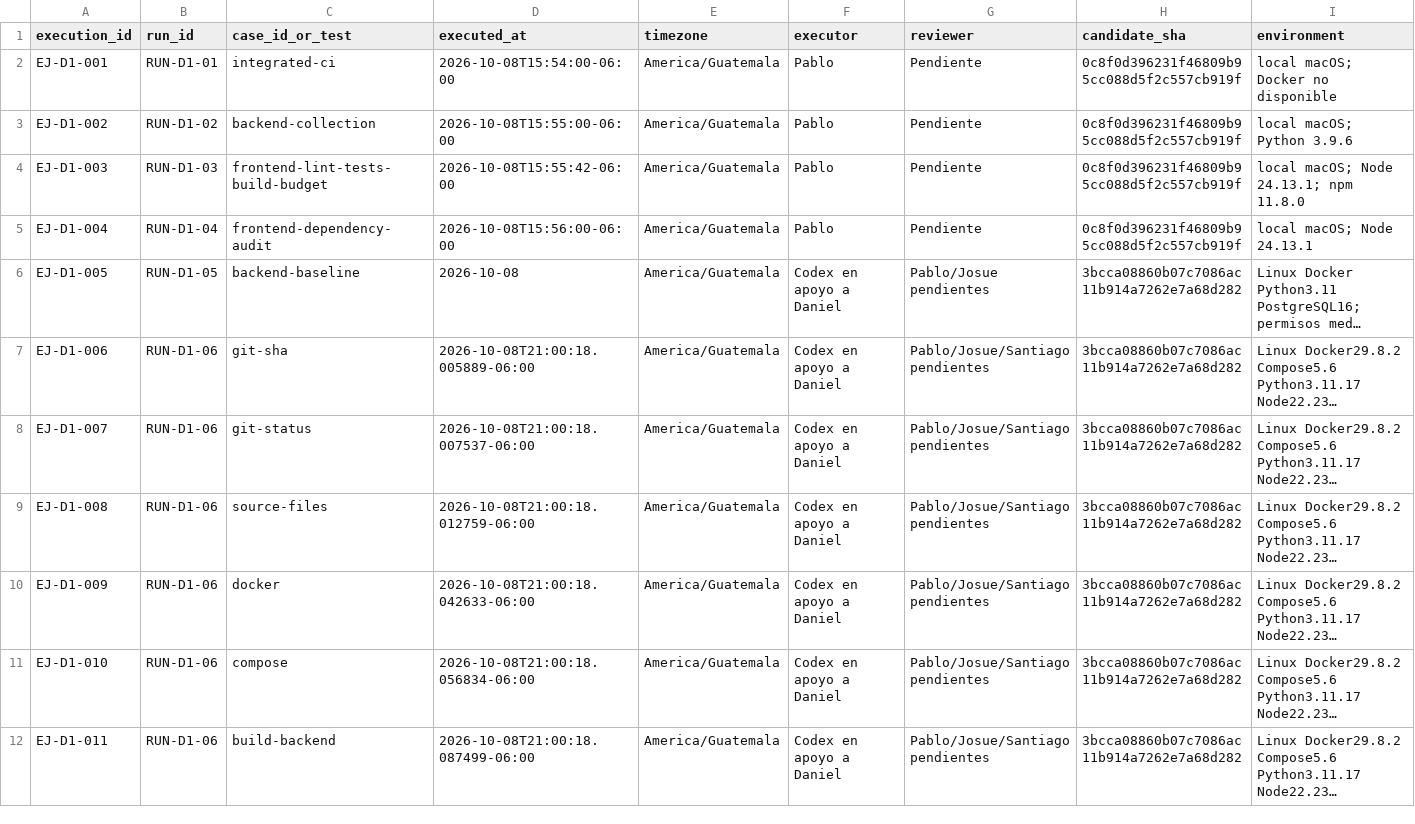
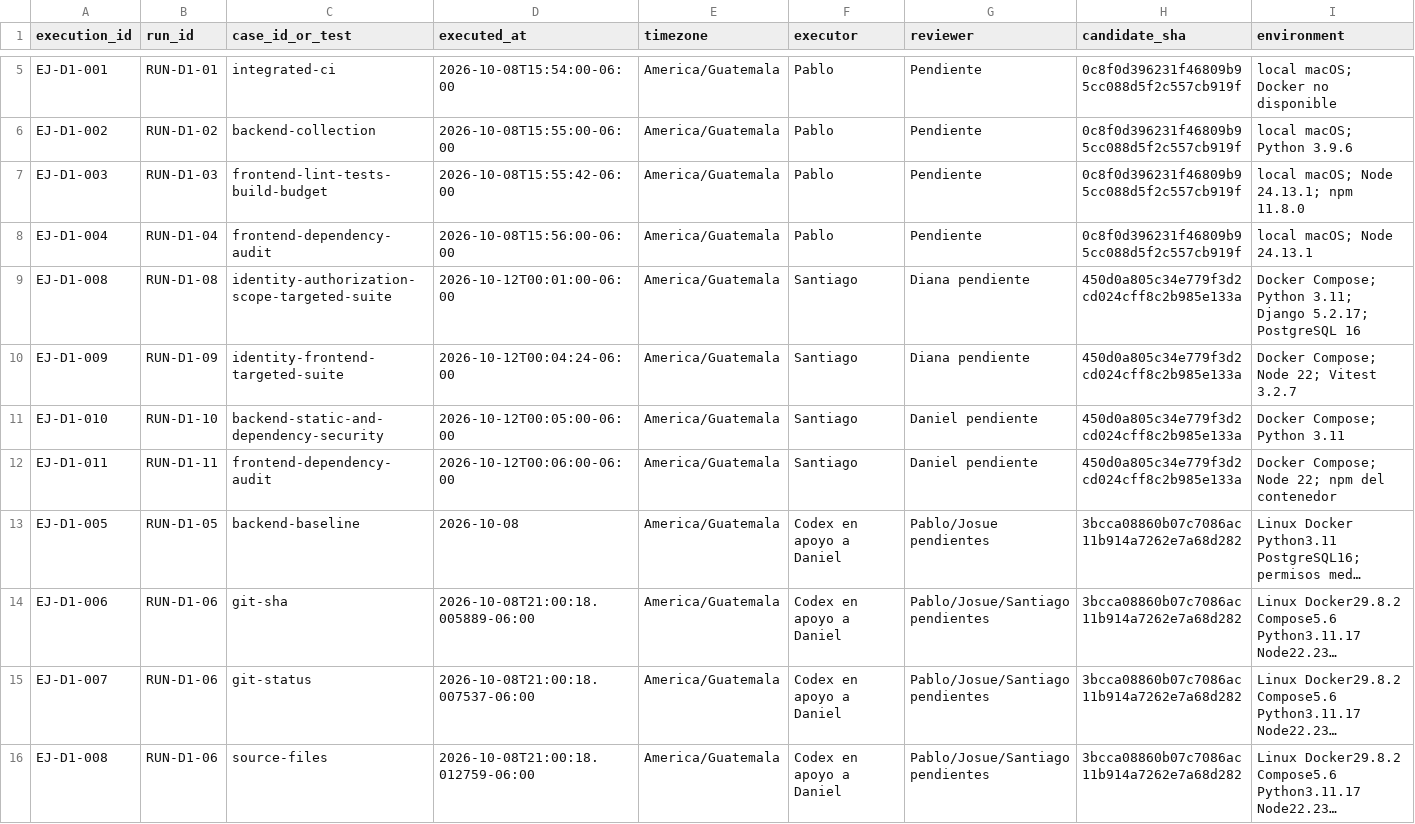
Before and after one commit to roi-kaiden/siga-inebi, a CSV file: docs/quality/fase-7/ejecuciones.csv, drawn as a sheet; only a part is shown, gaps mark what is left out; the shorter side is filled out with more unchanged rows; long unchanged cells end in …; rows hold the shown columns only; the diff covers the shown part only; the diff names each change by its address in the sheet, - before the commit and + after, or states it on an @@ line.

Commit message:
test(security): inventory identity validation cases (#547)
Co-authored-by: Pablo Mazariegos <mazariegospablo928@gmail.com>

```diff
--- a/docs/quality/fase-7/ejecuciones.csv
+++ b/docs/quality/fase-7/ejecuciones.csv
+row 9: EJ-D1-008 | RUN-D1-08 | identity-authorization-scope-targeted-suite | 2026-10-12T00:01:00-06:00 | America/Guatemala | Santiago | Diana pendiente | 450d0a805c34e779f3d2cd024cff8c2b985e133a | Docker Compose; Python 3.11; Django 5.2.17; PostgreSQL 16
+row 10: EJ-D1-009 | RUN-D1-09 | identity-frontend-targeted-suite | 2026-10-12T00:04:24-06:00 | America/Guatemala | Santiago | Diana pendiente | 450d0a805c34e779f3d2cd024cff8c2b985e133a | Docker Compose; Node 22; Vitest 3.2.7
+row 11: EJ-D1-010 | RUN-D1-10 | backend-static-and-dependency-security | 2026-10-12T00:05:00-06:00 | America/Guatemala | Santiago | Daniel pendiente | 450d0a805c34e779f3d2cd024cff8c2b985e133a | Docker Compose; Python 3.11
+row 12: EJ-D1-011 | RUN-D1-11 | frontend-dependency-audit | 2026-10-12T00:06:00-06:00 | America/Guatemala | Santiago | Daniel pendiente | 450d0a805c34e779f3d2cd024cff8c2b985e133a | Docker Compose; Node 22; npm del contenedor
```
Also changed, not shown: 3 added rows elsewhere in this file, 4 other files.
